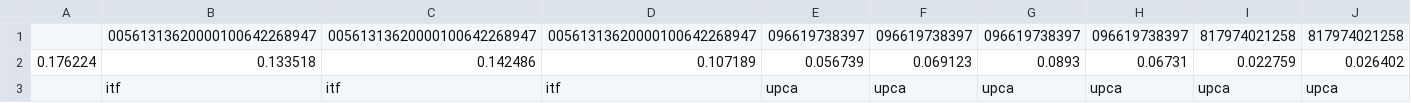
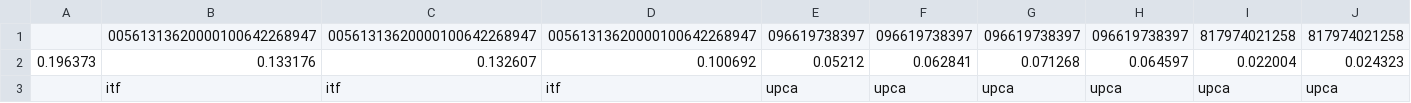
Before and after one commit to Crisliu7/barcode_sdk_test, a CSV file: scandit/scandit_720p_angle-0_full_result.csv, drawn as a sheet; only a part is shown; removed rows and columns are numbered as before the commit, all else as after; rows hold the shown columns only; the diff names each change by its address in the sheet, - before the commit and + after, or states it on an @@ line.

```diff
--- a/scandit/scandit_720p_angle-0_full_result.csv
+++ b/scandit/scandit_720p_angle-0_full_result.csv
-row 2: 0.176224 | 0.133518 | 0.142486 | 0.107189 | 0.056739 | 0.069123 | 0.0893 | 0.06731 | 0.022759 | 0.026402
+row 2: 0.196373 | 0.133176 | 0.132607 | 0.100692 | 0.05212 | 0.062841 | 0.071268 | 0.064597 | 0.022004 | 0.024323
```
Also changed, not shown: 9 other files.
